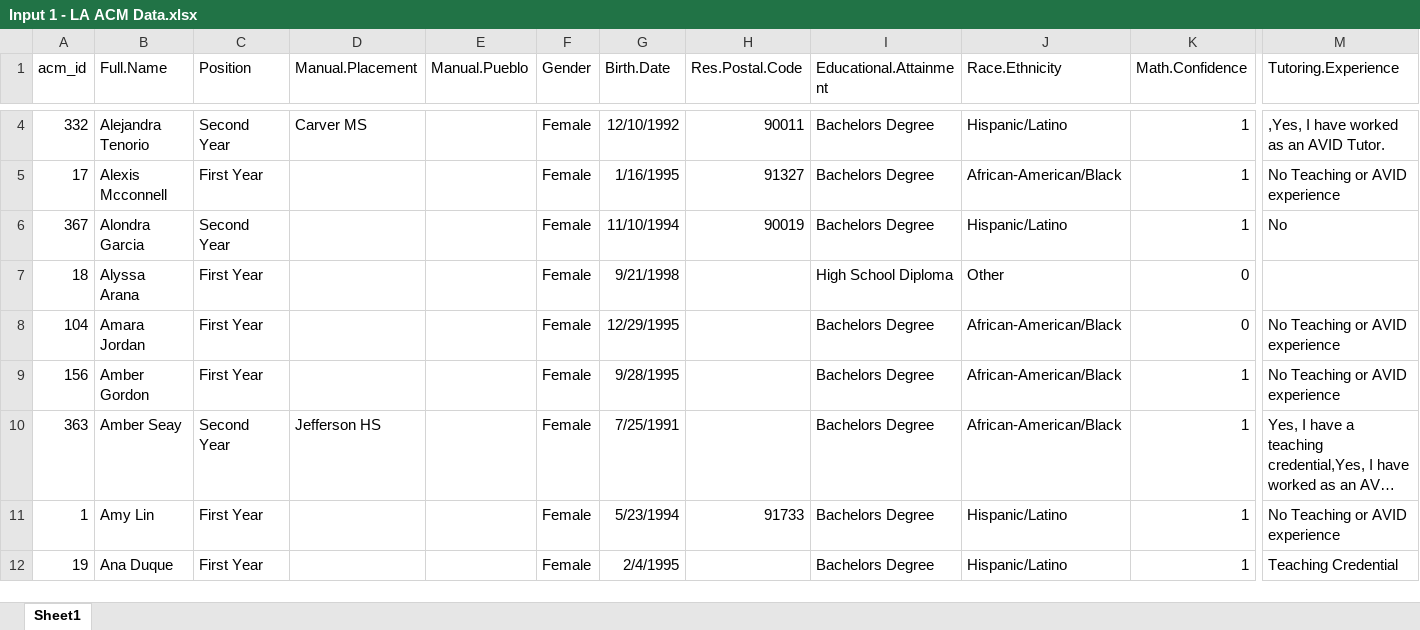
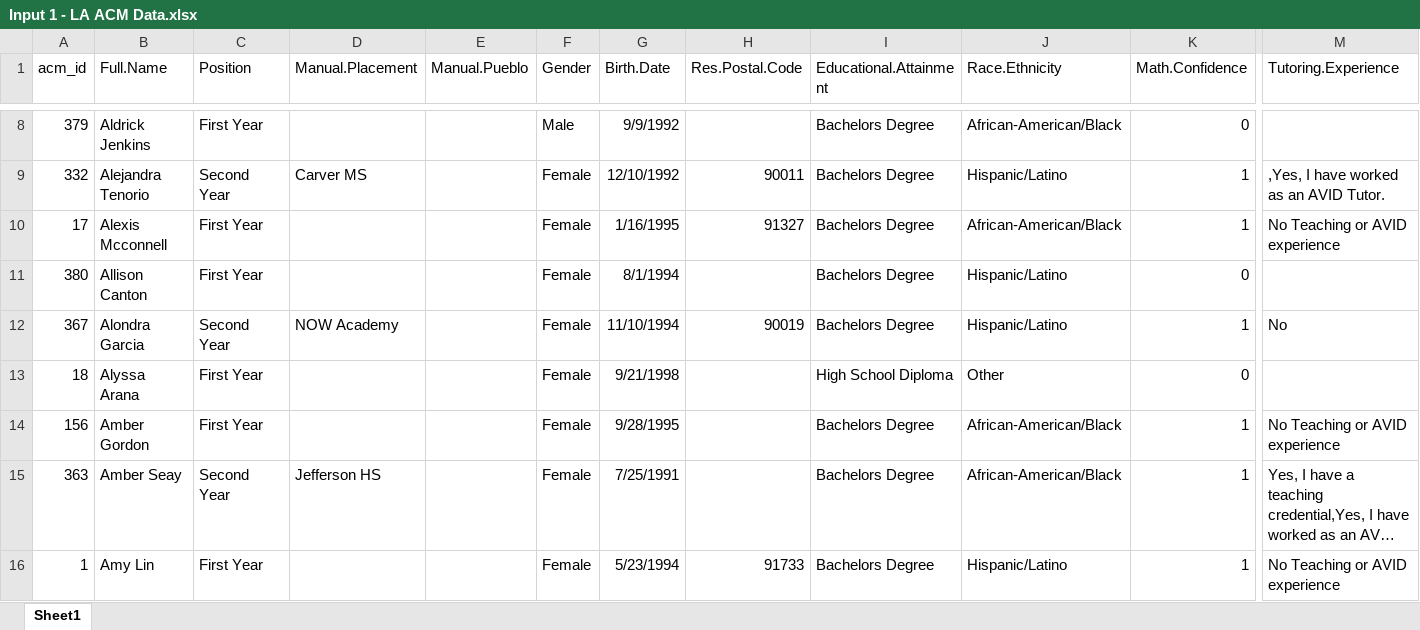
Before and after one commit to chrisluedtke/ACM-School-Placement, an Excel workbook: Input 1 - LA ACM Data.xlsx, sheet Sheet1, drawn as a sheet; only a part is shown, gaps mark what is left out; the shorter side is filled out with more unchanged rows; long unchanged cells end in …; values as stored, in another font and other column widths than the file's, no borders; table styles not drawn; removed rows and columns are numbered as before the commit, all else as after; rows hold the shown columns only; the diff covers the shown part only; the diff names each change by its address in the sheet, - before the commit and + after, or states it on an @@ line.

```diff
--- a/Input 1 - LA ACM Data.xlsx (sheet Sheet1)
+++ b/Input 1 - LA ACM Data.xlsx (sheet Sheet1)
+row 8: 379 | Aldrick Jenkins | First Year |  |  | Male | 9/9/1992 |  | Bachelors Degree | African-American/Black | 0
+row 11: 380 | Allison Canton | First Year |  |  | Female | 8/1/1994 |  | Bachelors Degree | Hispanic/Latino | 0
-D12 (Manual.Placement): (empty)
+D12 (Manual.Placement): NOW Academy
-row 8: 104 | Amara Jordan | First Year |  |  | Female | 12/29/1995 |  | Bachelors Degree | African-American/Black | 0 | No Teaching or AVID experience
```
Also changed, not shown: 47 added rows, 7 removed rows and 31 edited cells elsewhere in this sheet, Input 3 - LA School Data.xlsx, 5 other files.
